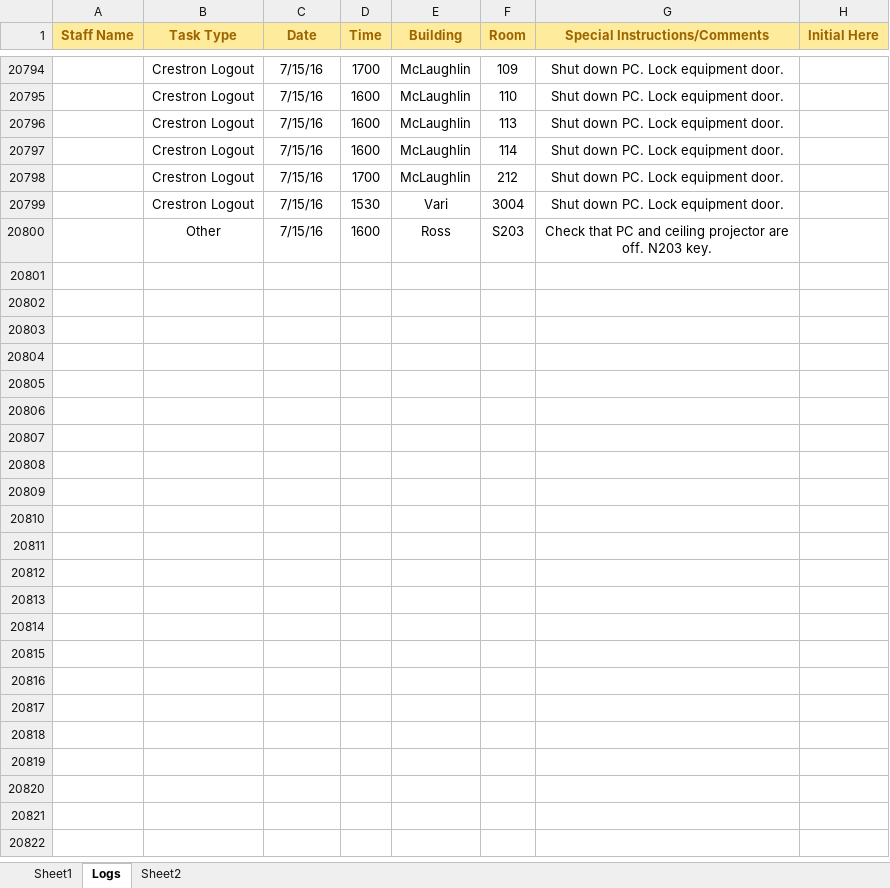
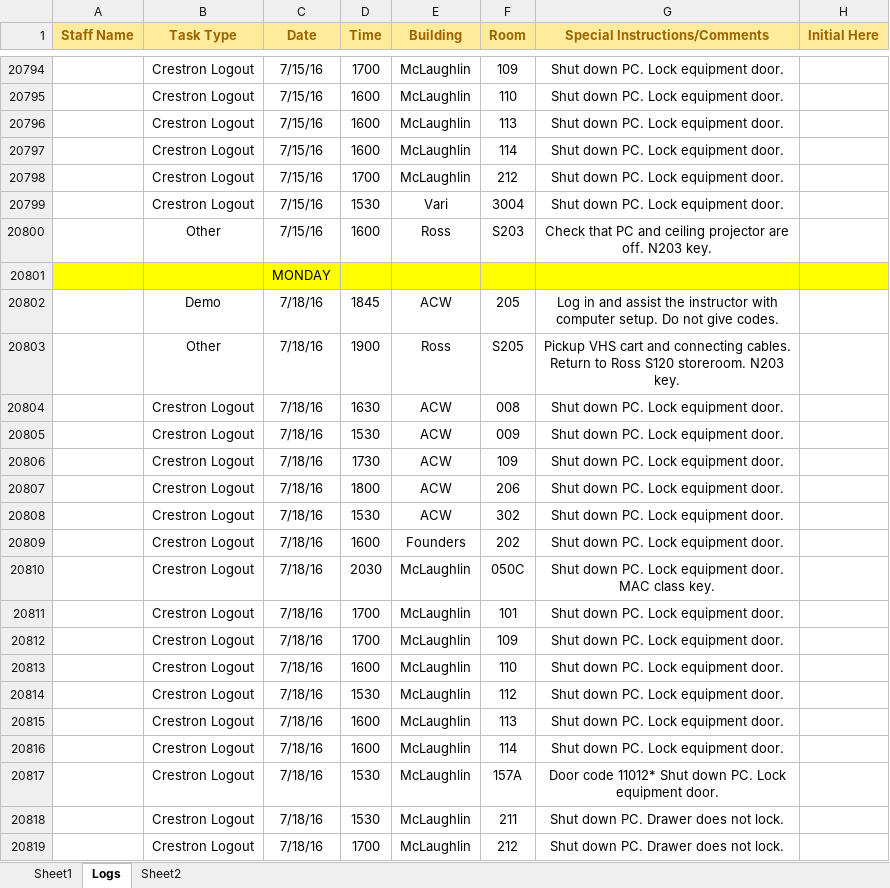
Before and after one commit to jhanperera/ClassOpsLogCreator, an Excel workbook: Derek's Log.xlsx, sheet Logs, drawn as a sheet; only a part is shown, gaps mark what is left out; values as stored, in another font and other column widths than the file's, no borders; the diff covers the shown part only; the diff names each change by its address in the sheet, - before the commit and + after, or states it on an @@ line.

```diff
--- a/Derek's Log.xlsx (sheet Logs)
+++ b/Derek's Log.xlsx (sheet Logs)
+row 20801:  |  | MONDAY
+row 20802:  | Demo | 7/18/16 | 1845 | ACW | 205 | Log in and assist the instructor with computer setup. Do not give codes.
+row 20803:  | Other | 7/18/16 | 1900 | Ross | S205 | Pickup VHS cart and connecting cables. Return to Ross S120 storeroom. N203 key.
+row 20804:  | Crestron Logout | 7/18/16 | 1630 | ACW | 008 | Shut down PC. Lock equipment door.
+row 20805:  | Crestron Logout | 7/18/16 | 1530 | ACW | 009 | Shut down PC. Lock equipment door.
+row 20806:  | Crestron Logout | 7/18/16 | 1730 | ACW | 109 | Shut down PC. Lock equipment door.
+row 20807:  | Crestron Logout | 7/18/16 | 1800 | ACW | 206 | Shut down PC. Lock equipment door.
+row 20808:  | Crestron Logout | 7/18/16 | 1530 | ACW | 302 | Shut down PC. Lock equipment door.
+row 20809:  | Crestron Logout | 7/18/16 | 1600 | Founders | 202 | Shut down PC. Lock equipment door.
+row 20810:  | Crestron Logout | 7/18/16 | 2030 | McLaughlin | 050C | Shut down PC. Lock equipment door. MAC class key.
+row 20811:  | Crestron Logout | 7/18/16 | 1700 | McLaughlin | 101 | Shut down PC. Lock equipment door.
+row 20812:  | Crestron Logout | 7/18/16 | 1700 | McLaughlin | 109 | Shut down PC. Lock equipment door.
+row 20813:  | Crestron Logout | 7/18/16 | 1600 | McLaughlin | 110 | Shut down PC. Lock equipment door.
+row 20814:  | Crestron Logout | 7/18/16 | 1530 | McLaughlin | 112 | Shut down PC. Lock equipment door.
+row 20815:  | Crestron Logout | 7/18/16 | 1600 | McLaughlin | 113 | Shut down PC. Lock equipment door.
+row 20816:  | Crestron Logout | 7/18/16 | 1600 | McLaughlin | 114 | Shut down PC. Lock equipment door.
+row 20817:  | Crestron Logout | 7/18/16 | 1530 | McLaughlin | 157A | Door code 11012* Shut down PC. Lock equipment door.
+row 20818:  | Crestron Logout | 7/18/16 | 1530 | McLaughlin | 211 | Shut down PC. Drawer does not lock.
+row 20819:  | Crestron Logout | 7/18/16 | 1700 | McLaughlin | 212 | Shut down PC. Drawer does not lock.
```
Also changed, not shown: 20 added rows elsewhere in this sheet, Jeannine's log.xlsx, Raul's Log.xlsx, 6 other files.
